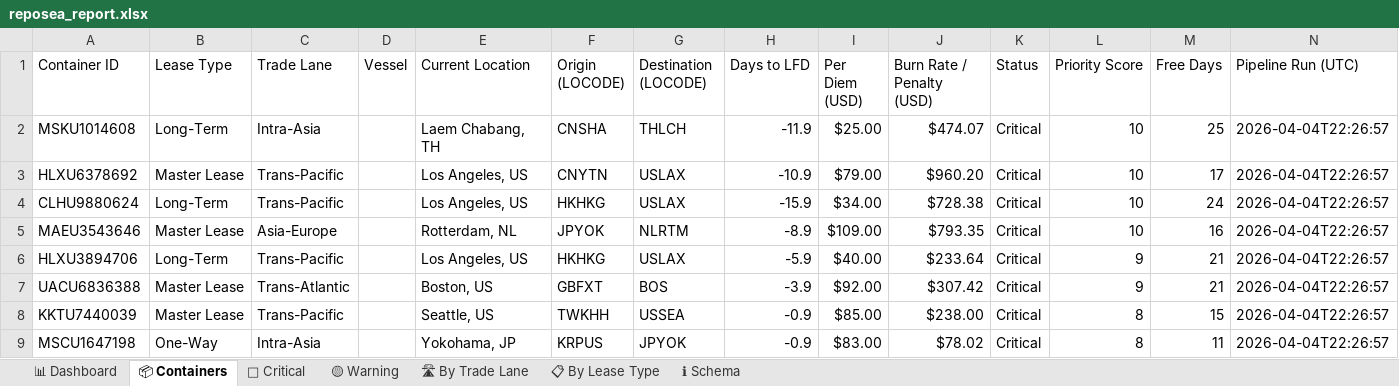
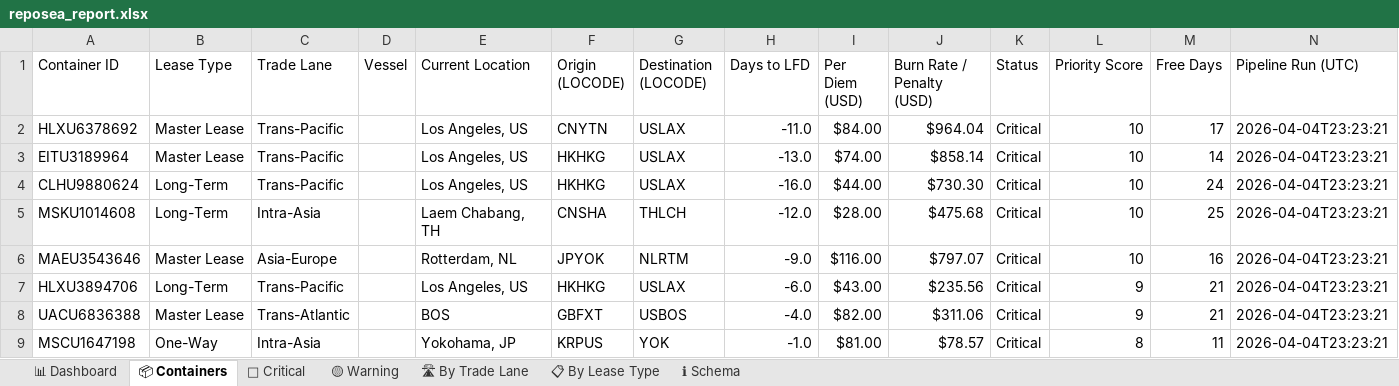
Before and after one commit to rahulmistry18/Reposea_container_optimizer, an Excel workbook: data/exports/reposea_report.xlsx, sheet 📦 Containers, drawn as a sheet; only a part is shown; values as stored, in another font and other column widths than the file's, no cell formats; table styles not drawn; removed rows and columns are numbered as before the commit, all else as after; the diff covers the shown part only; the diff names each change by its address in the sheet, - before the commit and + after, or states it on an @@ line.

Commit message:
chore(data): pipeline run 2026-04-04T15:23:22Z [skip ci]

```diff
--- a/data/exports/reposea_report.xlsx (sheet 📦 Containers)
+++ b/data/exports/reposea_report.xlsx (sheet 📦 Containers)
-row 2: MSKU1014608 | Long-Term | Intra-Asia |  | Laem Chabang, TH | CNSHA | THLCH | -11.9 | $25.00 | $474.07 | Critical | 10 | 25 | 2026-04-04T22:26:57
-H2 (Days to LFD): -10.9
+H2 (Days to LFD): -11.0
-I2 (Per Diem (USD)): $79.00
+I2 (Per Diem (USD)): $84.00
-J2 (Burn Rate / Penalty (USD)): $960.20
+J2 (Burn Rate / Penalty (USD)): $964.04
-N2 (Pipeline Run (UTC)): 2026-04-04T22:26:57
+N2 (Pipeline Run (UTC)): 2026-04-04T23:23:21
+row 3: EITU3189964 | Master Lease | Trans-Pacific |  | Los Angeles, US | HKHKG | USLAX | -13.0 | $74.00 | $858.14 | Critical | 10 | 14 | 2026-04-04T23:23:21
-H4 (Days to LFD): -15.9
+H4 (Days to LFD): -16.0
-I4 (Per Diem (USD)): $34.00
+I4 (Per Diem (USD)): $44.00
-J4 (Burn Rate / Penalty (USD)): $728.38
+J4 (Burn Rate / Penalty (USD)): $730.30
-N4 (Pipeline Run (UTC)): 2026-04-04T22:26:57
+N4 (Pipeline Run (UTC)): 2026-04-04T23:23:21
+row 5: MSKU1014608 | Long-Term | Intra-Asia |  | Laem Chabang, TH | CNSHA | THLCH | -12.0 | $28.00 | $475.68 | Critical | 10 | 25 | 2026-04-04T23:23:21
-H6 (Days to LFD): -8.9
+H6 (Days to LFD): -9.0
-I6 (Per Diem (USD)): $109.00
+I6 (Per Diem (USD)): $116.00
-J6 (Burn Rate / Penalty (USD)): $793.35
+J6 (Burn Rate / Penalty (USD)): $797.07
-N6:N8 (Pipeline Run (UTC)): 2026-04-04T22:26:57
+N6:N8 (Pipeline Run (UTC)): 2026-04-04T23:23:21
-H7 (Days to LFD): -5.9
+H7 (Days to LFD): -6.0
-I7 (Per Diem (USD)): $40.00
+I7 (Per Diem (USD)): $43.00
-J7 (Burn Rate / Penalty (USD)): $233.64
+J7 (Burn Rate / Penalty (USD)): $235.56
-E8 (Current Location): Boston, US
+E8 (Current Location): BOS
-G8 (Destination (LOCODE)): BOS
+G8 (Destination (LOCODE)): USBOS
-H8 (Days to LFD): -3.9
+H8 (Days to LFD): -4.0
-I8 (Per Diem (USD)): $92.00
+I8 (Per Diem (USD)): $82.00
-J8 (Burn Rate / Penalty (USD)): $307.42
+J8 (Burn Rate / Penalty (USD)): $311.06
-row 8: KKTU7440039 | Master Lease | Trans-Pacific |  | Seattle, US | TWKHH | USSEA | -0.9 | $85.00 | $238.00 | Critical | 8 | 15 | 2026-04-04T22:26:57
-G9 (Destination (LOCODE)): JPYOK
+G9 (Destination (LOCODE)): YOK
-H9 (Days to LFD): -0.9
+H9 (Days to LFD): -1.0
-I9 (Per Diem (USD)): $83.00
+I9 (Per Diem (USD)): $81.00
-J9 (Burn Rate / Penalty (USD)): $78.02
+J9 (Burn Rate / Penalty (USD)): $78.57
-N9 (Pipeline Run (UTC)): 2026-04-04T22:26:57
+N9 (Pipeline Run (UTC)): 2026-04-04T23:23:21
```
Also changed, not shown: 8 added rows, 8 removed rows and 80 edited cells elsewhere in this sheet, sheet 🔴 Critical, sheet 🛣 By Trade Lane, sheet 📊 Dashboard, sheet 📋 By Lease Type, sheet 🟡 Warning, cell formats, 7 other files.
